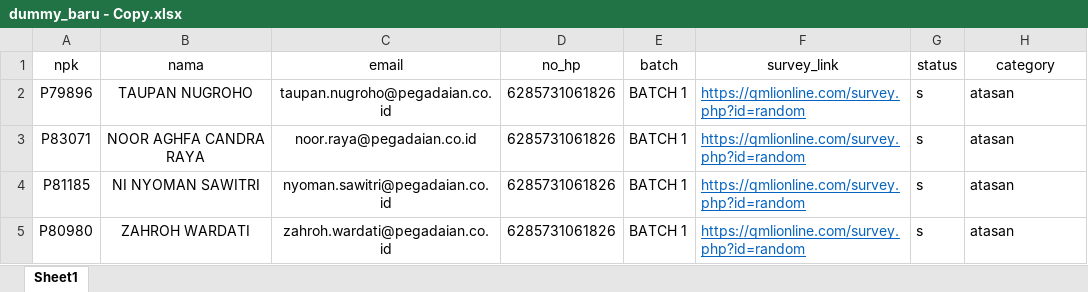
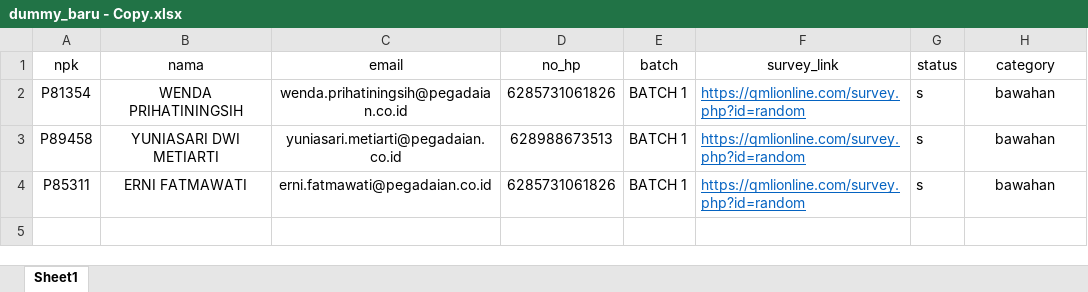
Before and after one commit to arbee06/laravel_atc, an Excel workbook: public/UploadsImport/dummy_baru - Copy.xlsx, sheet Sheet1, drawn as a sheet; values as stored, in another font and other column widths than the file's, no borders; removed rows and columns are numbered as before the commit, all else as after; the diff names each change by its address in the sheet, - before the commit and + after, or states it on an @@ line.

Commit message:
'import_issue'

```diff
--- a/public/UploadsImport/dummy_baru - Copy.xlsx (sheet Sheet1)
+++ b/public/UploadsImport/dummy_baru - Copy.xlsx (sheet Sheet1)
-row 2: P79896 | TAUPAN NUGROHO | taupan.nugroho@pegadaian.co.id | 6285731061826 | BATCH 1 | https://qmlionline.com/survey.php?id=random | s | atasan
-A2 (npk): P83071
+A2 (npk): P81354
-B2 (nama): NOOR AGHFA CANDRA RAYA
+B2 (nama): WENDA PRIHATININGSIH
-C2 (email): noor.raya@pegadaian.co.id
+C2 (email): wenda.prihatiningsih@pegadaian.co.id
-H2 (category): atasan
+H2 (category): bawahan
-H2 alignment: left
+H2 alignment: center
+row 3: P89458 | YUNIASARI DWI METIARTI | yuniasari.metiarti@pegadaian.co.id | 628988673513 | BATCH 1 | https://qmlionline.com/survey.php?id=random | s | bawahan
-A4 (npk): P81185
+A4 (npk): P85311
-B4 (nama): NI NYOMAN SAWITRI
+B4 (nama): ERNI FATMAWATI
-C4 (email): nyoman.sawitri@pegadaian.co.id
+C4 (email): erni.fatmawati@pegadaian.co.id
-H4 (category): atasan
+H4 (category): bawahan
-H4 alignment: left
+H4 alignment: center
-row 5: P80980 | ZAHROH WARDATI | zahroh.wardati@pegadaian.co.id | 6285731061826 | BATCH 1 | https://qmlionline.com/survey.php?id=random | s | atasan
```
Also changed, not shown: 1 other file.
